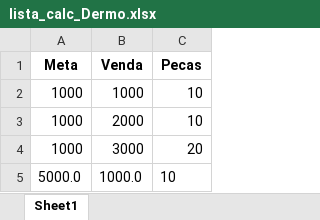
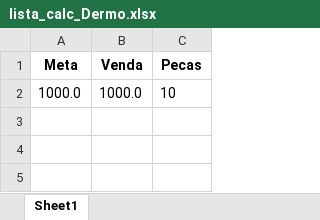
Before and after one commit to KristoferBorges/ConsultaDeMetas_v2.0, an Excel workbook: storage/lista_calc_Dermo.xlsx, sheet Sheet1, drawn as a sheet; values as stored, in another font and other column widths than the file's, no borders; removed rows and columns are numbered as before the commit, all else as after; the diff names each change by its address in the sheet, - before the commit and + after, or states it on an @@ line.

```diff
--- a/storage/lista_calc_Dermo.xlsx (sheet Sheet1)
+++ b/storage/lista_calc_Dermo.xlsx (sheet Sheet1)
-row 2: 1000 | 1000 | 10
-row 3: 1000 | 2000 | 10
-row 4: 1000 | 3000 | 20
-A2 (Meta): 5000.0
+A2 (Meta): 1000.0
```
Also changed, not shown: storage/listaDERMO.xlsx, storage/listaPERFUMARIA.xlsx, 3 other files.
